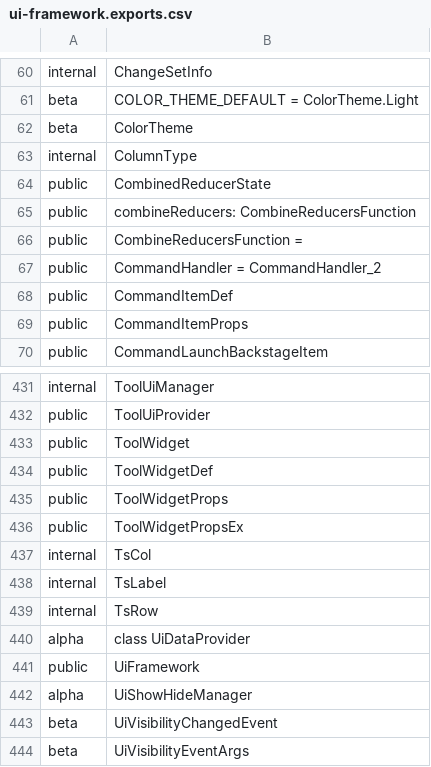
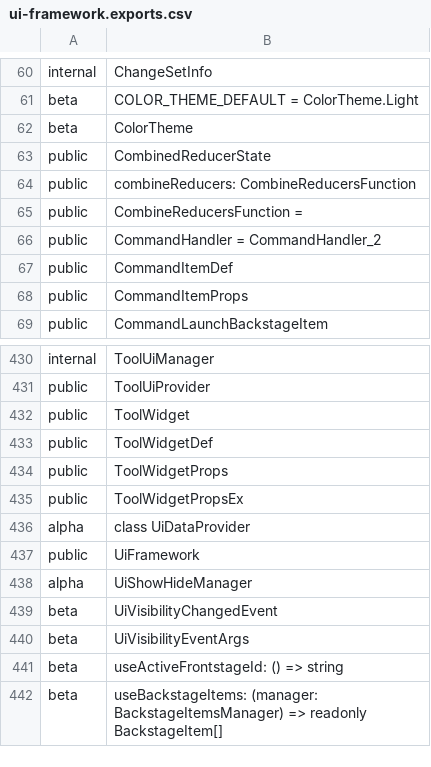
Before and after one commit to iTwin/appui, a CSV file: common/api/summary/ui-framework.exports.csv, drawn as a sheet; only a part is shown, gaps mark what is left out; the shorter side is filled out with more unchanged rows.

```diff
--- a/common/api/summary/ui-framework.exports.csv
+++ b/common/api/summary/ui-framework.exports.csv
@@ -62,3 +62,2 @@ beta;COLOR_THEME_DEFAULT = ColorTheme.Light
 beta;ColorTheme
-internal;ColumnType
 public;CombinedReducerState
@@ -436,5 +435,2 @@ public;ToolWidgetProps
 public;ToolWidgetPropsEx
-internal;TsCol
-internal;TsLabel
-internal;TsRow
 alpha;class UiDataProvider
```
Also changed, not shown: 7 other files.
